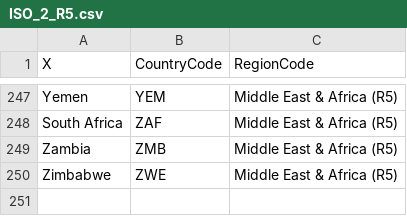
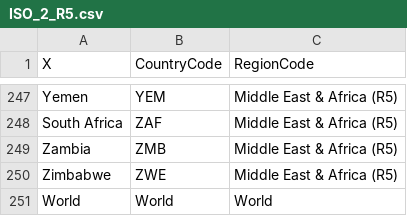
Before and after one commit to tonnrueter/piamInterfaces, a CSV file: inst/regionmapping/ISO_2_R5.csv, drawn as a sheet; only a part is shown, gaps mark what is left out.

```diff
--- a/inst/regionmapping/ISO_2_R5.csv
+++ b/inst/regionmapping/ISO_2_R5.csv
@@ -250 +250,2 @@ Zambia;ZMB;Middle East & Africa (R5)
 Zimbabwe;ZWE;Middle East & Africa (R5)
+World;World;World
```
Also changed, not shown: inst/regionmapping/ISO_2_R10.csv, 2 other files.
